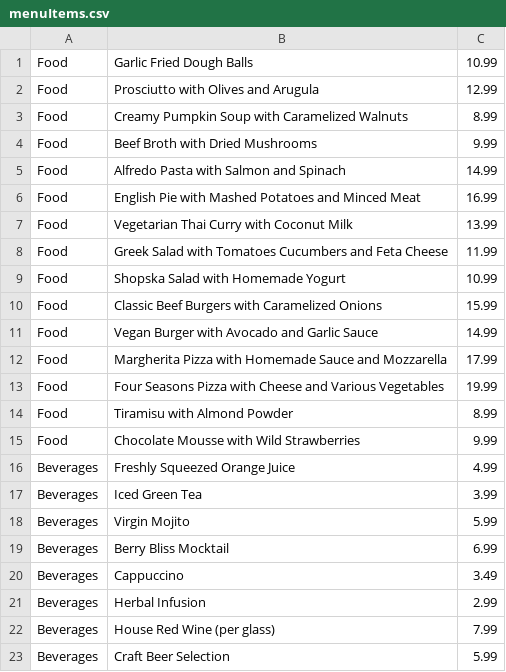
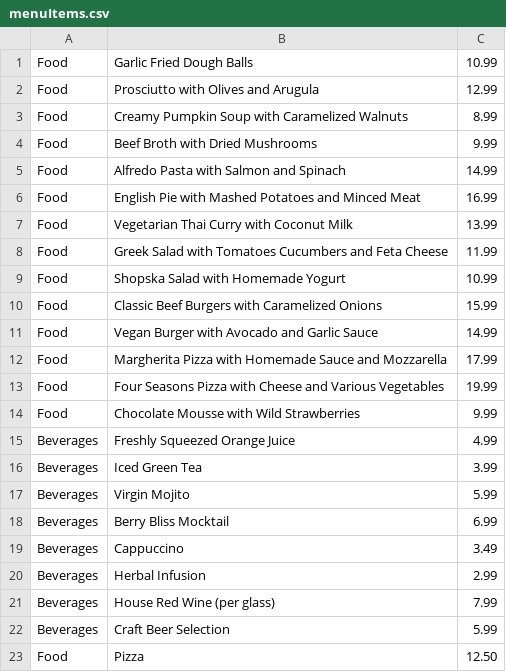
Before and after one commit to ytrufchev/moduleTwoProjectWaiter, a CSV file: src/persistent/menuItems.csv, drawn as a sheet; removed rows and columns are numbered as before the commit, all else as after; the diff names each change by its address in the sheet, - before the commit and + after, or states it on an @@ line.

```diff
--- a/src/persistent/menuItems.csv
+++ b/src/persistent/menuItems.csv
-row 14: Food | Tiramisu with Almond Powder | 8.99
+row 23: Food | Pizza | 12.50
```
Also changed, not shown: src/persistent/orders.csv, 7 other files.
